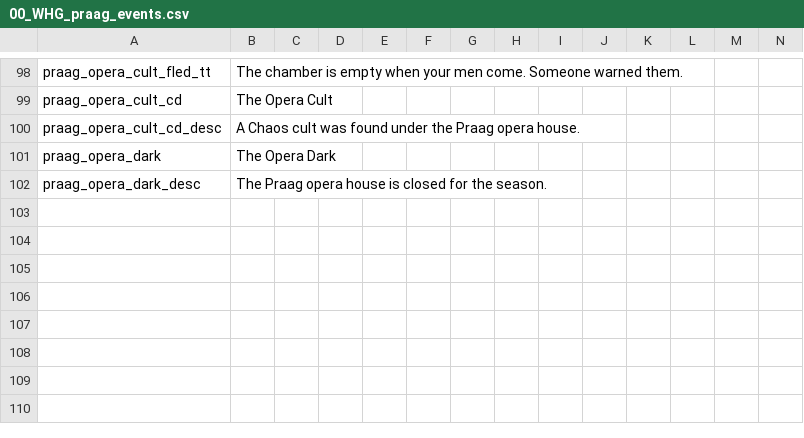
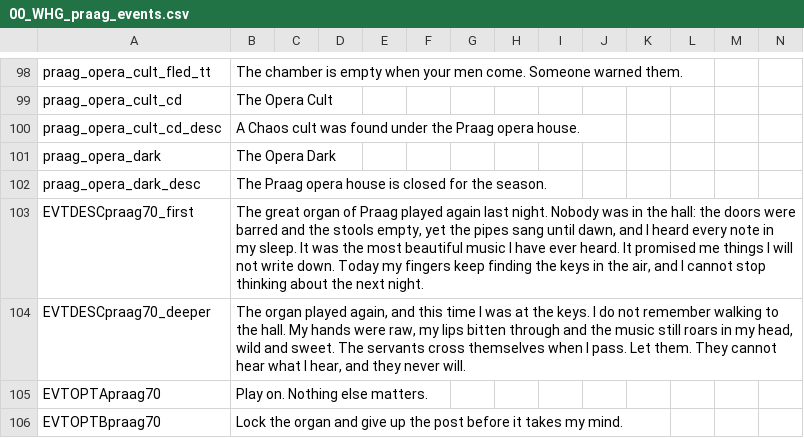
Before and after one commit to Komioski/WH-Geheimnisnacht, a CSV file: localisation/00_WHG_praag_events.csv, drawn as a sheet; only a part is shown, gaps mark what is left out; rows hold the shown columns only; the diff names each change by its address in the sheet, - before the commit and + after, or states it on an @@ line.

```diff
--- a/localisation/00_WHG_praag_events.csv
+++ b/localisation/00_WHG_praag_events.csv
+row 103: EVTDESCpraag70_first | The great organ of Praag played again last night. Nobody was in the hall: the doors were barred and the stools empty, yet the pipes sang until dawn, and I heard every note in my sleep. It was the most beautiful music I have ever heard. It promised me things I will not write down. Today my fingers keep finding the keys in the air, and I cannot stop thinking about the next night.
+row 104: EVTDESCpraag70_deeper | The organ played again, and this time I was at the keys. I do not remember walking to the hall. My hands were raw, my lips bitten through and the music still roars in my head, wild and sweet. The servants cross themselves when I pass. Let them. They cannot hear what I hear, and they never will.
+row 105: EVTOPTApraag70 | Play on. Nothing else matters.
+row 106: EVTOPTBpraag70 | Lock the organ and give up the post before it takes my mind.
```
Also changed, not shown: localisation/00_WHG_monastic_events.csv, localisation/00_events_cultist.csv, 10 other files.
